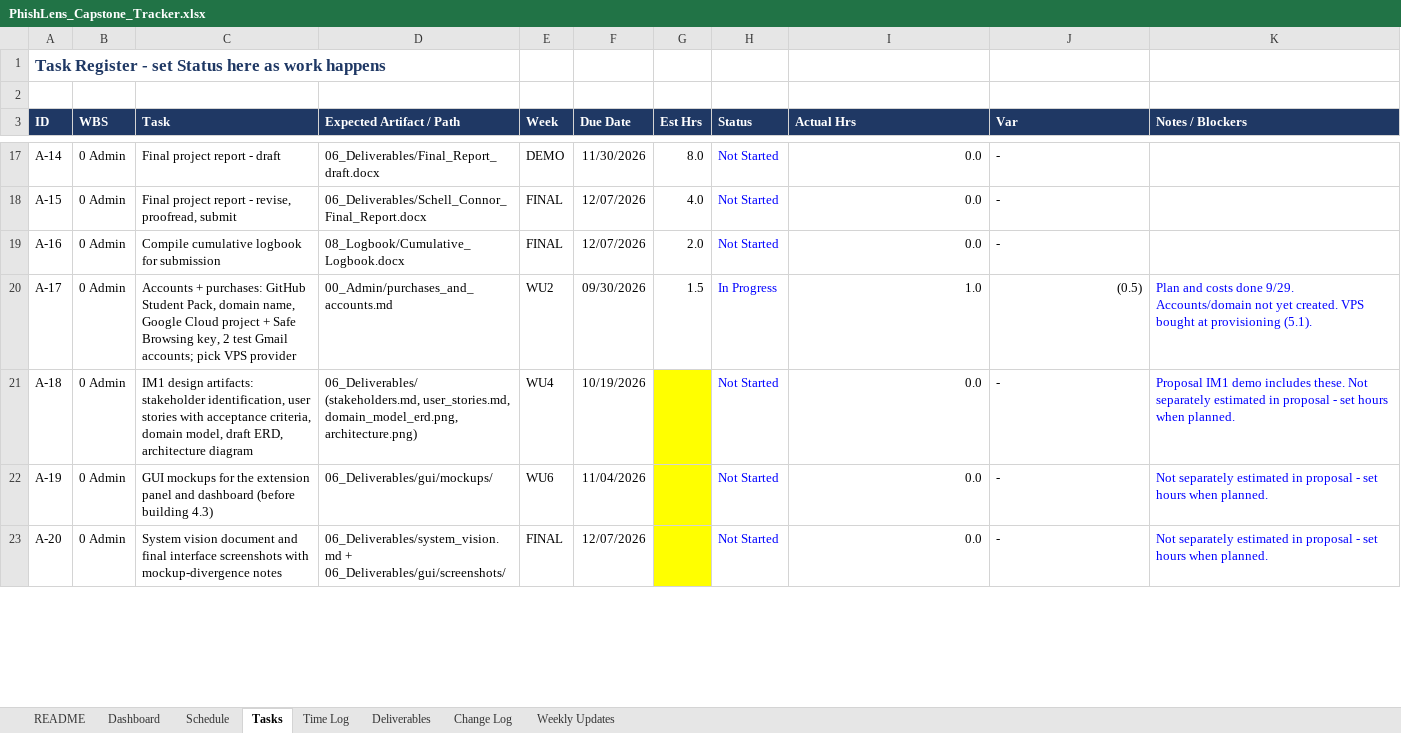
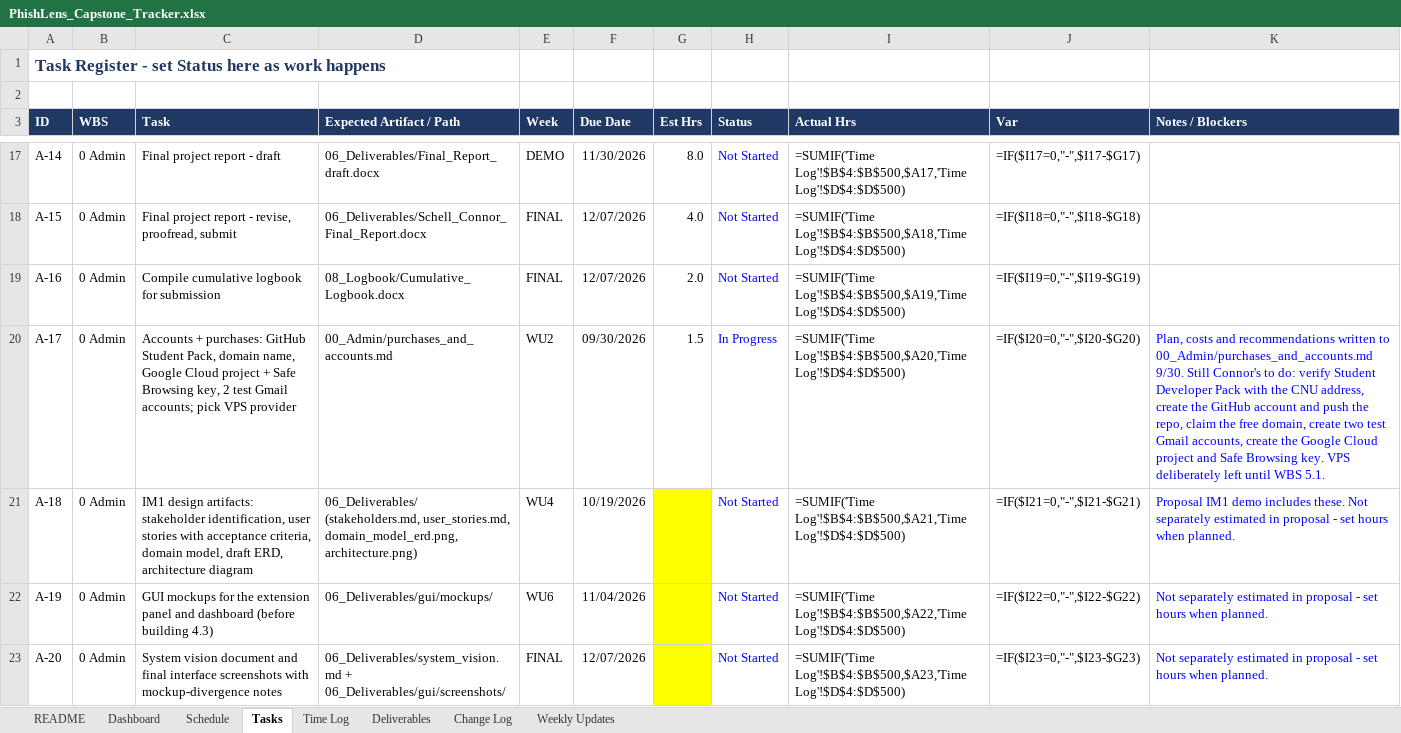
Before and after one commit to connorschell/PhishLens, an Excel workbook: PhishLens_Capstone_Tracker.xlsx, sheet Tasks, drawn as a sheet; only a part is shown, gaps mark what is left out; values as stored, in another font and other column widths than the file's, no borders; formulas without a stored value are shown as written; conditional formats not drawn; the diff covers the shown part only; the diff names each change by its address in the sheet, - before the commit and + after, or states it on an @@ line.

```diff
--- a/PhishLens_Capstone_Tracker.xlsx (sheet Tasks)
+++ b/PhishLens_Capstone_Tracker.xlsx (sheet Tasks)
-I17 (Actual Hrs): 0.0
+I17 (Actual Hrs): =SUMIF('Time Log'!$B$4:$B$500,$A17,'Time Log'!$D$4:$D$500)
-J17 (Var): -
+J17 (Var): =IF($I17=0,"-",$I17-$G17)
-I18 (Actual Hrs): 0.0
+I18 (Actual Hrs): =SUMIF('Time Log'!$B$4:$B$500,$A18,'Time Log'!$D$4:$D$500)
-J18 (Var): -
+J18 (Var): =IF($I18=0,"-",$I18-$G18)
-I19 (Actual Hrs): 0.0
+I19 (Actual Hrs): =SUMIF('Time Log'!$B$4:$B$500,$A19,'Time Log'!$D$4:$D$500)
-J19 (Var): -
+J19 (Var): =IF($I19=0,"-",$I19-$G19)
-I20 (Actual Hrs): 1.0
+I20 (Actual Hrs): =SUMIF('Time Log'!$B$4:$B$500,$A20,'Time Log'!$D$4:$D$500)
-J20 (Var): (0.5)
+J20 (Var): =IF($I20=0,"-",$I20-$G20)
-K20 (Notes / Blockers): Plan and costs done 9/29. Accounts/domain not yet created. VPS bought at provisioning (5.1).
+K20 (Notes / Blockers): Plan, costs and recommendations written to 00_Admin/purchases_and_accounts.md 9/30. Still Connor's to do: verify Student Developer Pack with the CNU address, create the GitHub account and push the repo, claim the free domain, create two test Gmail accounts, create the Google Cloud project and Safe Browsing key. VPS deliberately left until WBS 5.1.
-I21 (Actual Hrs): 0.0
+I21 (Actual Hrs): =SUMIF('Time Log'!$B$4:$B$500,$A21,'Time Log'!$D$4:$D$500)
-J21 (Var): -
+J21 (Var): =IF($I21=0,"-",$I21-$G21)
-I22 (Actual Hrs): 0.0
+I22 (Actual Hrs): =SUMIF('Time Log'!$B$4:$B$500,$A22,'Time Log'!$D$4:$D$500)
-J22 (Var): -
+J22 (Var): =IF($I22=0,"-",$I22-$G22)
-I23 (Actual Hrs): 0.0
+I23 (Actual Hrs): =SUMIF('Time Log'!$B$4:$B$500,$A23,'Time Log'!$D$4:$D$500)
-J23 (Var): -
+J23 (Var): =IF($I23=0,"-",$I23-$G23)
```
Also changed, not shown: 1 added row, 1 removed row and 84 edited cells elsewhere in this sheet, sheet Time Log, sheet Dashboard, sheet Schedule, sheet Weekly Updates, sheet Change Log, 1 other file.
